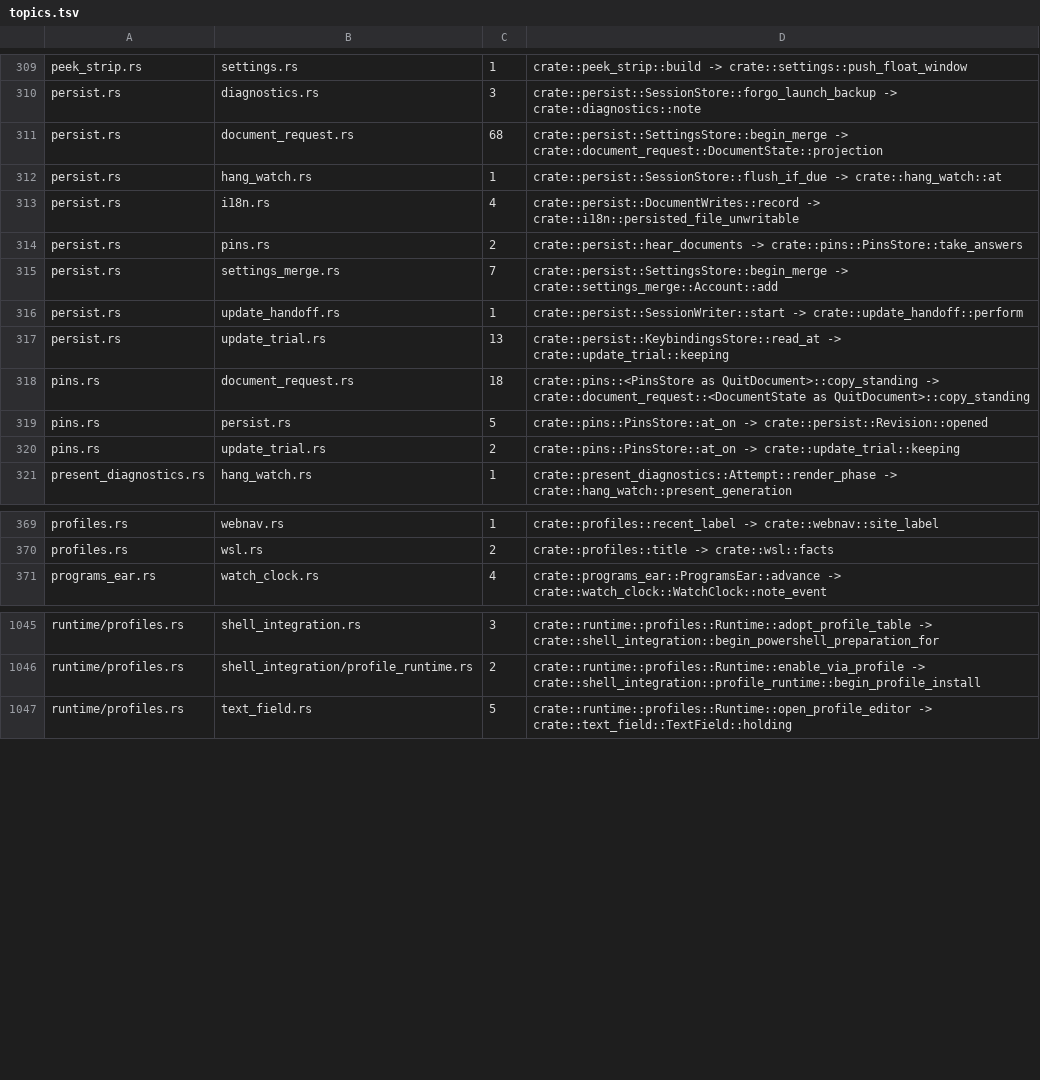
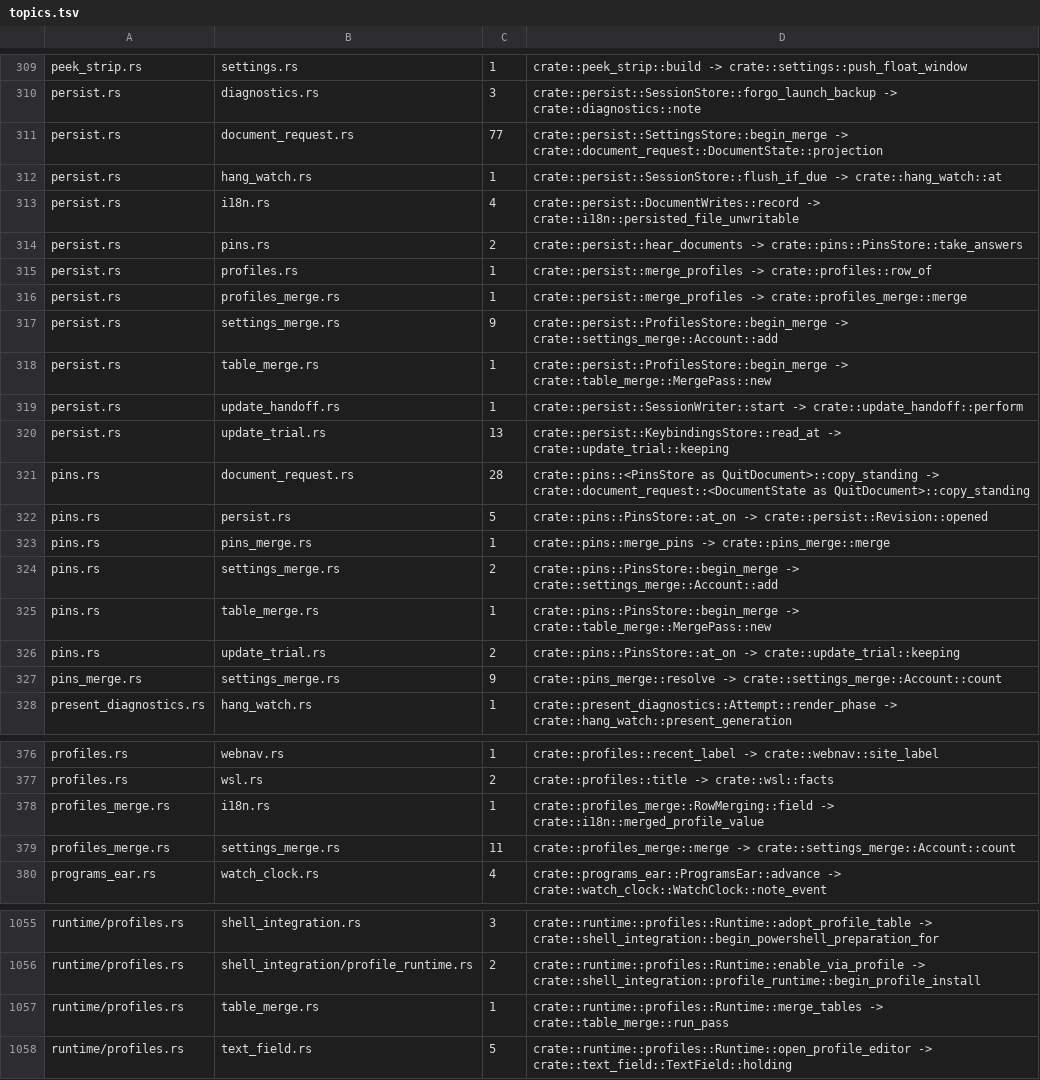
Before and after one commit to lulu-loopp/folio-terminal, a TSV file: docs/plans/design/runtime-dep-map/topics.tsv, drawn as a sheet; only a part is shown, gaps mark what is left out; the diff covers the shown part only.

```diff
--- a/docs/plans/design/runtime-dep-map/topics.tsv
+++ b/docs/plans/design/runtime-dep-map/topics.tsv
@@ -310,3 +310,3 @@ peek_strip.rs	settings.rs	1	crate::peek_strip::build -> crate::settings::push_fl
 persist.rs	diagnostics.rs	3	crate::persist::SessionStore::forgo_launch_backup -> crate::diagnostics::note
-persist.rs	document_request.rs	68	crate::persist::SettingsStore::begin_merge -> crate::document_request::DocumentState::projection
+persist.rs	document_request.rs	77	crate::persist::SettingsStore::begin_merge -> crate::document_request::DocumentState::projection
 persist.rs	hang_watch.rs	1	crate::persist::SessionStore::flush_if_due -> crate::hang_watch::at
@@ -314,8 +314,15 @@ persist.rs	i18n.rs	4	crate::persist::DocumentWrites::record -> crate::i18n::pers
 persist.rs	pins.rs	2	crate::persist::hear_documents -> crate::pins::PinsStore::take_answers
-persist.rs	settings_merge.rs	7	crate::persist::SettingsStore::begin_merge -> crate::settings_merge::Account::add
+persist.rs	profiles.rs	1	crate::persist::merge_profiles -> crate::profiles::row_of
+persist.rs	profiles_merge.rs	1	crate::persist::merge_profiles -> crate::profiles_merge::merge
+persist.rs	settings_merge.rs	9	crate::persist::ProfilesStore::begin_merge -> crate::settings_merge::Account::add
+persist.rs	table_merge.rs	1	crate::persist::ProfilesStore::begin_merge -> crate::table_merge::MergePass::new
 persist.rs	update_handoff.rs	1	crate::persist::SessionWriter::start -> crate::update_handoff::perform
 persist.rs	update_trial.rs	13	crate::persist::KeybindingsStore::read_at -> crate::update_trial::keeping
-pins.rs	document_request.rs	18	crate::pins::<PinsStore as QuitDocument>::copy_standing -> crate::document_request::<DocumentState as QuitDocument>::copy_standing
+pins.rs	document_request.rs	28	crate::pins::<PinsStore as QuitDocument>::copy_standing -> crate::document_request::<DocumentState as QuitDocument>::copy_standing
 pins.rs	persist.rs	5	crate::pins::PinsStore::at_on -> crate::persist::Revision::opened
+pins.rs	pins_merge.rs	1	crate::pins::merge_pins -> crate::pins_merge::merge
+pins.rs	settings_merge.rs	2	crate::pins::PinsStore::begin_merge -> crate::settings_merge::Account::add
+pins.rs	table_merge.rs	1	crate::pins::PinsStore::begin_merge -> crate::table_merge::MergePass::new
 pins.rs	update_trial.rs	2	crate::pins::PinsStore::at_on -> crate::update_trial::keeping
+pins_merge.rs	settings_merge.rs	9	crate::pins_merge::resolve -> crate::settings_merge::Account::count
 present_diagnostics.rs	hang_watch.rs	1	crate::present_diagnostics::Attempt::render_phase -> crate::hang_watch::present_generation
@@ -370,2 +377,4 @@ profiles.rs	webnav.rs	1	crate::profiles::recent_label -> crate::webnav::site_lab
 profiles.rs	wsl.rs	2	crate::profiles::title -> crate::wsl::facts
+profiles_merge.rs	i18n.rs	1	crate::profiles_merge::RowMerging::field -> crate::i18n::merged_profile_value
+profiles_merge.rs	settings_merge.rs	11	crate::profiles_merge::merge -> crate::settings_merge::Account::count
 programs_ear.rs	watch_clock.rs	4	crate::programs_ear::ProgramsEar::advance -> crate::watch_clock::WatchClock::note_event
@@ -1046,2 +1056,3 @@ runtime/profiles.rs	shell_integration.rs	3	crate::runtime::profiles::Runtime::ad
 runtime/profiles.rs	shell_integration/profile_runtime.rs	2	crate::runtime::profiles::Runtime::enable_via_profile -> crate::shell_integration::profile_runtime::begin_profile_install
+runtime/profiles.rs	table_merge.rs	1	crate::runtime::profiles::Runtime::merge_tables -> crate::table_merge::run_pass
 runtime/profiles.rs	text_field.rs	5	crate::runtime::profiles::Runtime::open_profile_editor -> crate::text_field::TextField::holding
```
Also changed, not shown: 1 added row and 8 edited cells elsewhere in this file, docs/plans/design/runtime-dep-map/doors.tsv, docs/plans/design/runtime-dep-map/fields.tsv, 1 other file.
